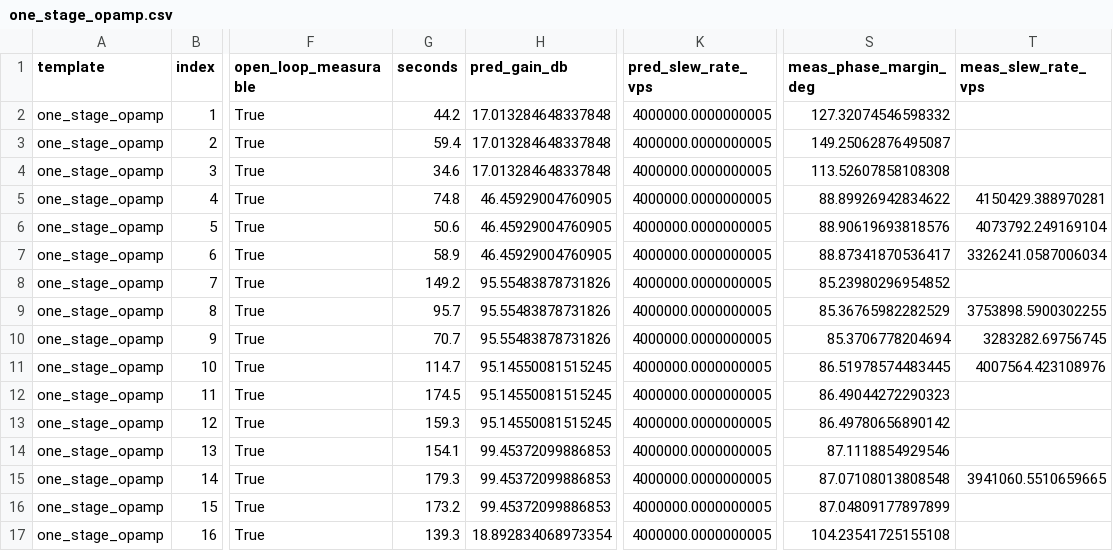
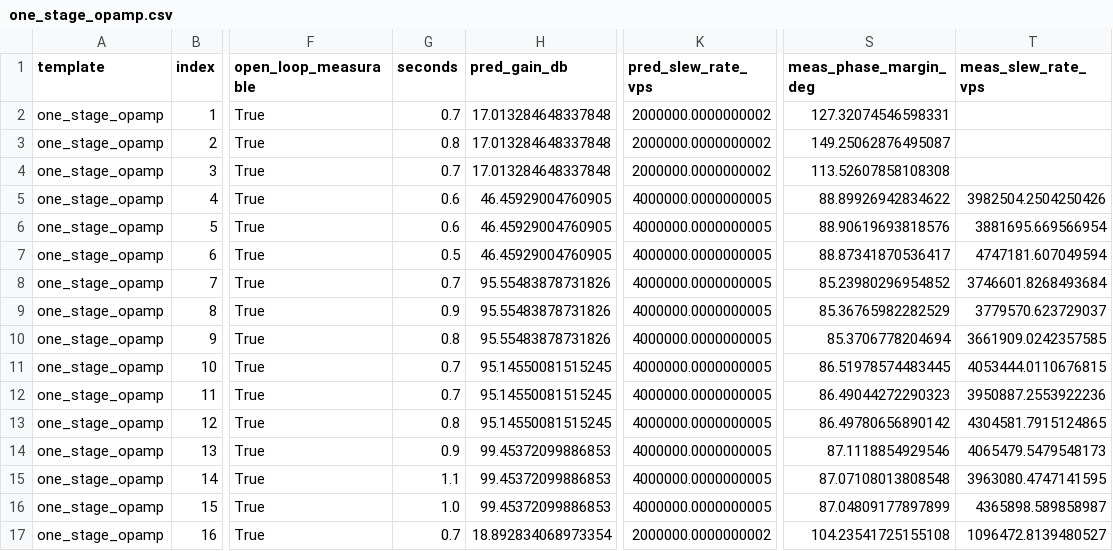
Before and after one commit to analog-ml/CircuitGenome, a CSV file: docs/prediction_error/results/one_stage_opamp.csv, drawn as a sheet; only a part is shown, gaps mark what is left out; the diff covers the shown part only; the diff names each change by its address in the sheet, - before the commit and + after, or states it on an @@ line.

```diff
--- a/docs/prediction_error/results/one_stage_opamp.csv
+++ b/docs/prediction_error/results/one_stage_opamp.csv
-G2 (seconds): 44.2
+G2 (seconds): 0.7
-K2:K4 (pred_slew_rate_vps): 4000000.0000000005
+K2:K4 (pred_slew_rate_vps): 2000000.0000000002
-S2 (meas_phase_margin_deg): 127.32074546598332
+S2 (meas_phase_margin_deg): 127.32074546598331
-G3 (seconds): 59.4
+G3 (seconds): 0.8
-G4 (seconds): 34.6
+G4 (seconds): 0.7
-G5 (seconds): 74.8
+G5 (seconds): 0.6
-T5 (meas_slew_rate_vps): 4150429.388970281
+T5 (meas_slew_rate_vps): 3982504.2504250426
-G6 (seconds): 50.6
+G6 (seconds): 0.6
-T6 (meas_slew_rate_vps): 4073792.249169104
+T6 (meas_slew_rate_vps): 3881695.669566954
-G7 (seconds): 58.9
+G7 (seconds): 0.5
-T7 (meas_slew_rate_vps): 3326241.0587006034
+T7 (meas_slew_rate_vps): 4747181.607049594
-G8 (seconds): 149.2
+G8 (seconds): 0.7
-T8 (meas_slew_rate_vps): (empty)
+T8 (meas_slew_rate_vps): 3746601.8268493684
-G9 (seconds): 95.7
+G9 (seconds): 0.9
-T9 (meas_slew_rate_vps): 3753898.5900302255
+T9 (meas_slew_rate_vps): 3779570.623729037
-G10 (seconds): 70.7
+G10 (seconds): 0.8
-T10 (meas_slew_rate_vps): 3283282.69756745
+T10 (meas_slew_rate_vps): 3661909.0242357585
-G11 (seconds): 114.7
+G11 (seconds): 0.7
-T11 (meas_slew_rate_vps): 4007564.423108976
+T11 (meas_slew_rate_vps): 4053444.0110676815
-G12 (seconds): 174.5
+G12 (seconds): 0.7
-T12 (meas_slew_rate_vps): (empty)
+T12 (meas_slew_rate_vps): 3950887.2553922236
-G13 (seconds): 159.3
+G13 (seconds): 0.8
-T13 (meas_slew_rate_vps): (empty)
+T13 (meas_slew_rate_vps): 4304581.7915124865
-G14 (seconds): 154.1
+G14 (seconds): 0.9
-T14 (meas_slew_rate_vps): (empty)
+T14 (meas_slew_rate_vps): 4065479.5479548173
-G15 (seconds): 179.3
+G15 (seconds): 1.1
-T15 (meas_slew_rate_vps): 3941060.5510659665
+T15 (meas_slew_rate_vps): 3963080.4747141595
-G16 (seconds): 173.2
+G16 (seconds): 1.0
-T16 (meas_slew_rate_vps): (empty)
+T16 (meas_slew_rate_vps): 4365898.589858987
-G17 (seconds): 139.3
+G17 (seconds): 0.7
-K17 (pred_slew_rate_vps): 4000000.0000000005
+K17 (pred_slew_rate_vps): 2000000.0000000002
-T17 (meas_slew_rate_vps): (empty)
+T17 (meas_slew_rate_vps): 1096472.8139480527
```
Also changed, not shown: 81 edited cells elsewhere in this file, docs/prediction_error/results/three_stage_opamp_nmc_buffered_single_ended.csv, docs/prediction_error/results/three_stage_opamp_nmc_single_ended.csv, 24 other files.
